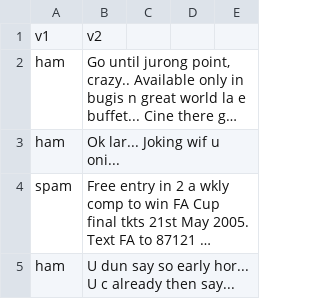
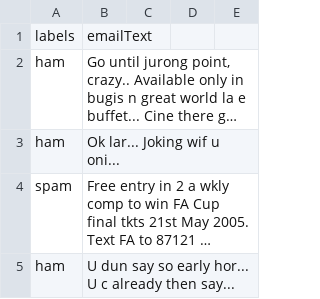
Before and after one commit to sophiakobzar/CS4375FinalProject, a CSV file: spam.csv, drawn as a sheet; only a part is shown; long unchanged cells end in …; removed rows and columns are numbered as before the commit, all else as after; the diff names each change by its address in the sheet, - before the commit and + after, or states it on an @@ line.

```diff
--- a/spam.csv
+++ b/spam.csv
-row 1: v1 | v2
+row 1: labels | emailText
```
Also changed, not shown: 1 other file.
